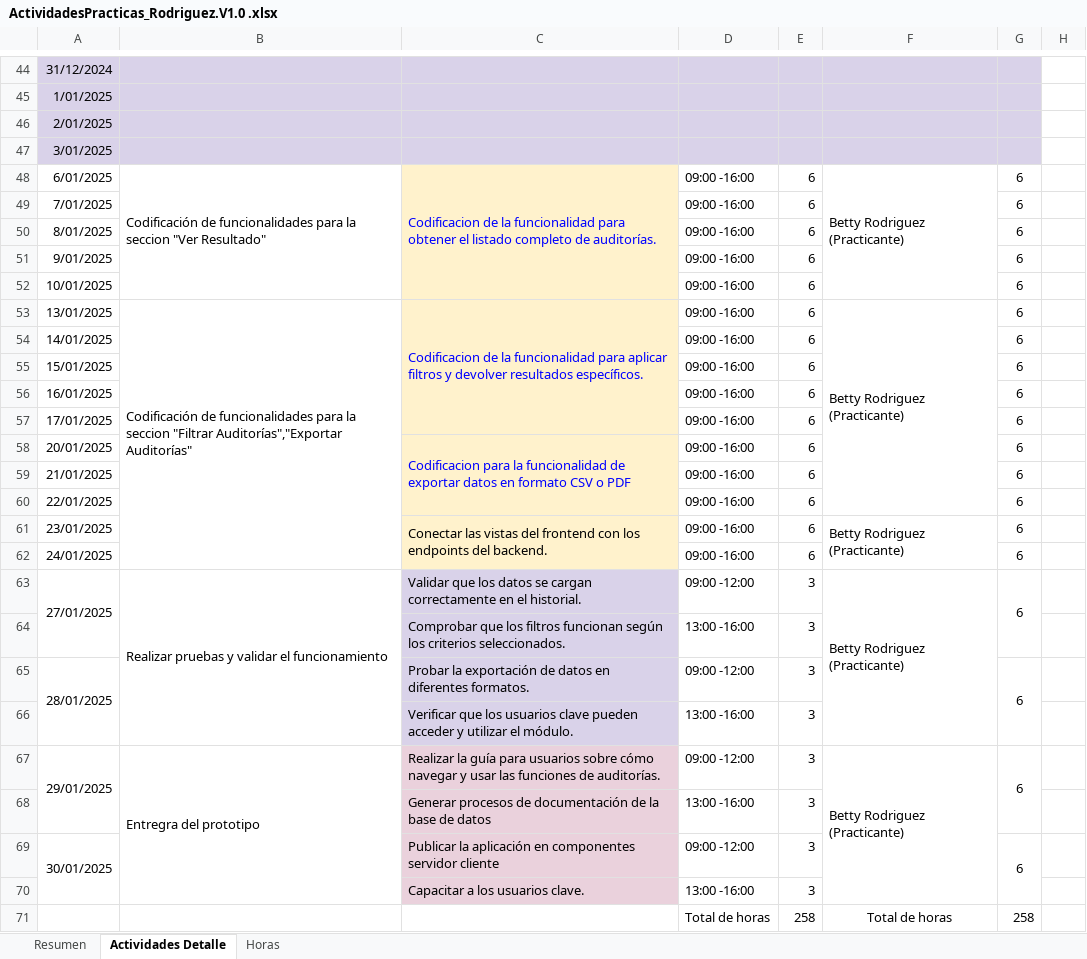
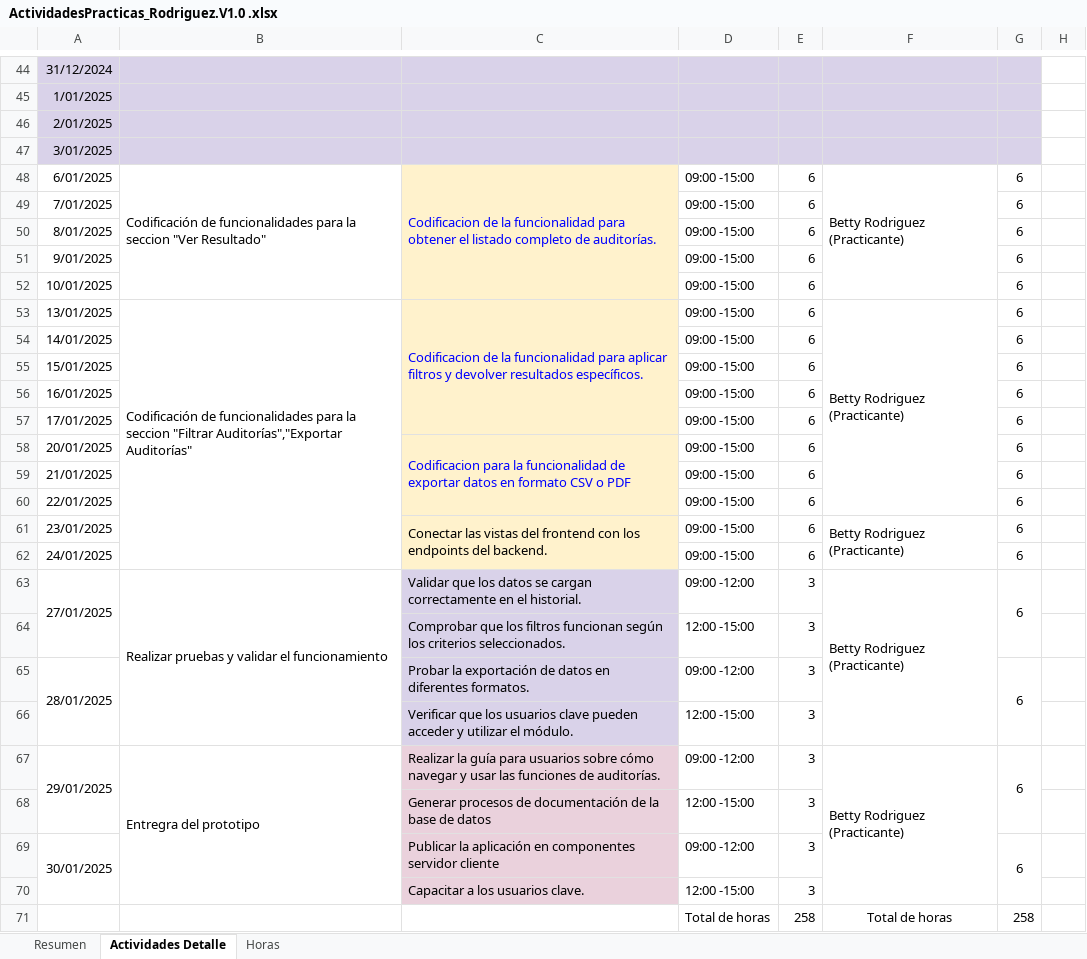
Before and after one commit to saoricoder/4805_PPP_Documentacion, an Excel workbook: Cronograma/ActividadesPracticas_Rodriguez.V1.0 .xlsx, sheet Actividades Detalle, drawn as a sheet; only a part is shown, gaps mark what is left out; values as stored, in another font and other column widths than the file's, no borders; charts and pictures not drawn; the diff covers the shown part only; the diff names each change by its address in the sheet, - before the commit and + after, or states it on an @@ line.

```diff
--- a/Cronograma/ActividadesPracticas_Rodriguez.V1.0 .xlsx (sheet Actividades Detalle)
+++ b/Cronograma/ActividadesPracticas_Rodriguez.V1.0 .xlsx (sheet Actividades Detalle)
-D48:D62: 09:00 -16:00
+D48:D62: 09:00 -15:00
-D64: 13:00 -16:00
+D64: 12:00 -15:00
-D66: 13:00 -16:00
+D66: 12:00 -15:00
-D68: 13:00 -16:00
+D68: 12:00 -15:00
-D70: 13:00 -16:00
+D70: 12:00 -15:00
```
Also changed, not shown: 31 edited cells elsewhere in this sheet, sheet Resumen.
